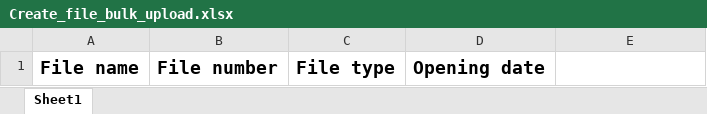
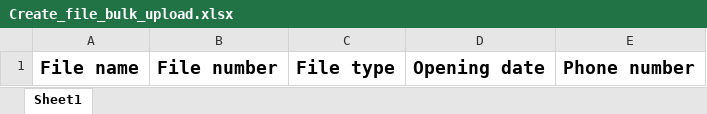
Before and after one commit to this-pama/Traque-web, an Excel workbook: frontend/public/Create_file_bulk_upload.xlsx, sheet Sheet1, drawn as a sheet; values as stored, in another font and other column widths than the file's, no borders; the diff names each change by its address in the sheet, - before the commit and + after, or states it on an @@ line.

Commit message:
add phone number to file fields

```diff
--- a/frontend/public/Create_file_bulk_upload.xlsx (sheet Sheet1)
+++ b/frontend/public/Create_file_bulk_upload.xlsx (sheet Sheet1)
-E1: (empty)
+E1: Phone number
```
Also changed, not shown: frontend/public/Bulk_upload_for_file_history.xlsx, 12 other files.
